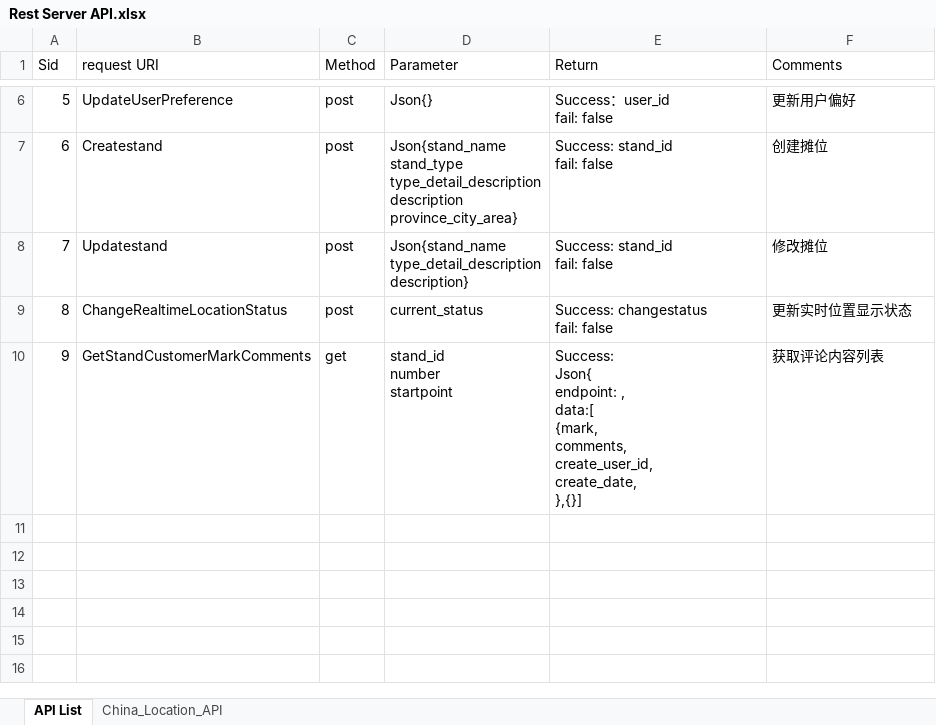
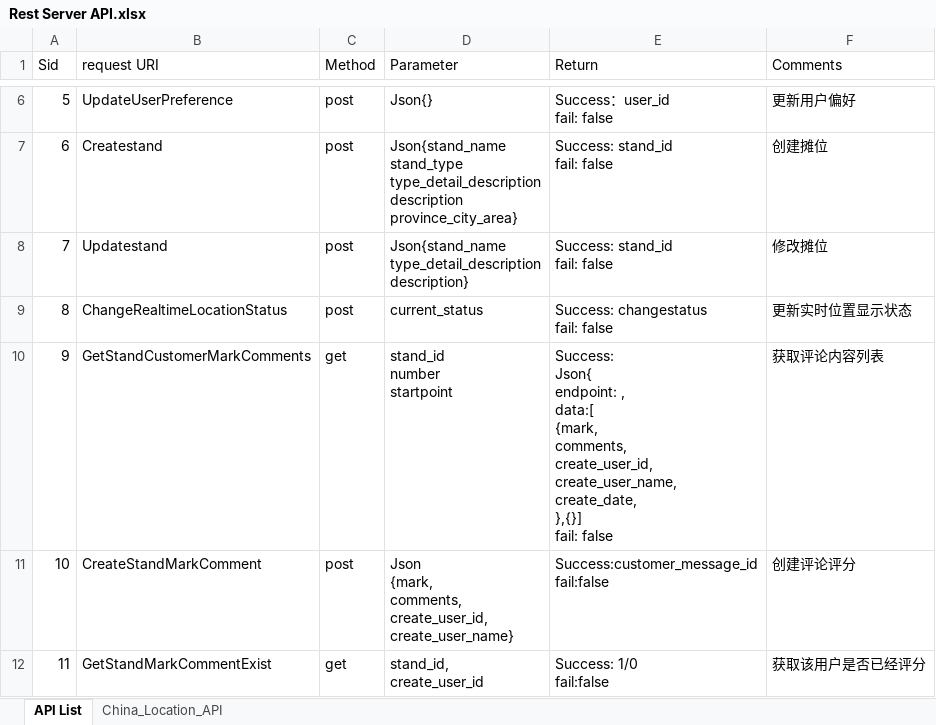
Before and after one commit to flyingdeep/StarFire, an Excel workbook: document/Rest Server API.xlsx, sheet API List, drawn as a sheet; only a part is shown, gaps mark what is left out; values as stored, in another font and other column widths than the file's, no borders; ↵ is a line break in a cell; the diff names each change by its address in the sheet, - before the commit and + after, or states it on an @@ line.

```diff
--- a/document/Rest Server API.xlsx (sheet API List)
+++ b/document/Rest Server API.xlsx (sheet API List)
-E10 (Return): …comments, ↵ create_user_id, ↵ create_date, ↵ },{}]
+E10 (Return): …comments, ↵ create_user_id, ↵ create_user_name, ↵ create_date, ↵ },{}] ↵ fail: false
+row 11: 10 | CreateStandMarkComment | post | Json ↵ {mark, ↵ comments, ↵ create_user_id, ↵ create_user_name} | Success:customer_message_id ↵ fail:false | 创建评论评分
+row 12: 11 | GetStandMarkCommentExist | get | stand_id, ↵ create_user_id | Success: 1/0 ↵ fail:false | 获取该用户是否已经评分
```
Also changed, not shown: document/DB Design.xlsx.
